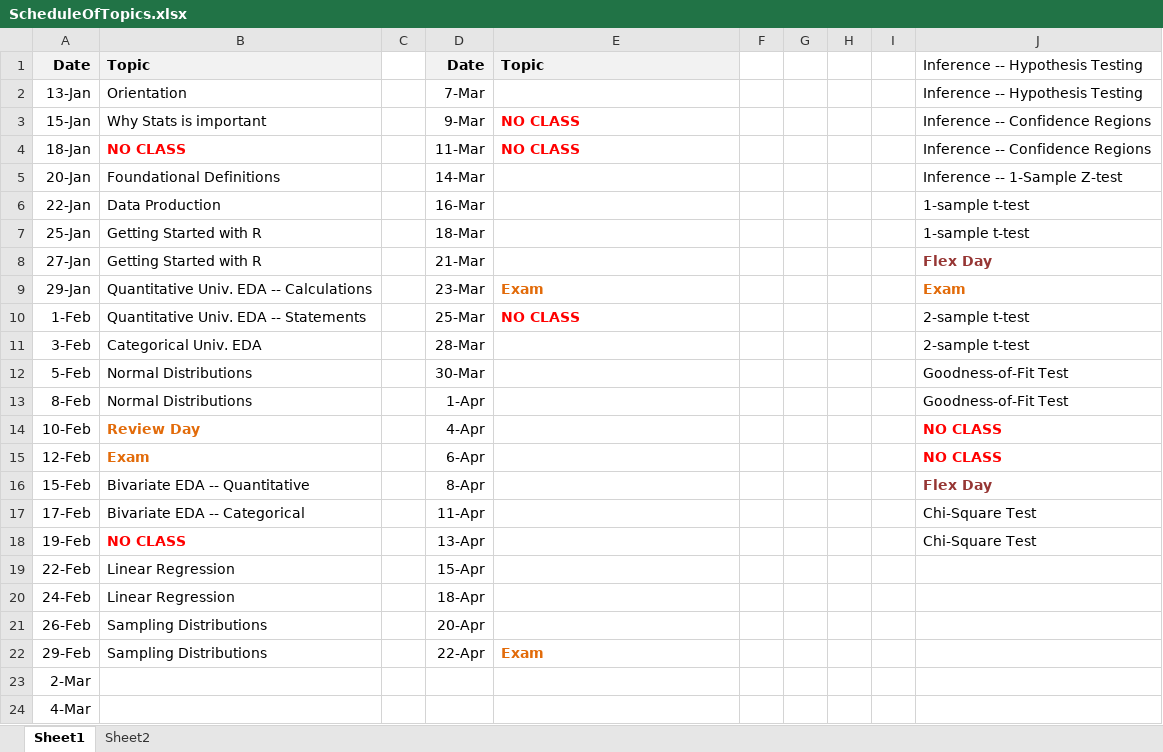
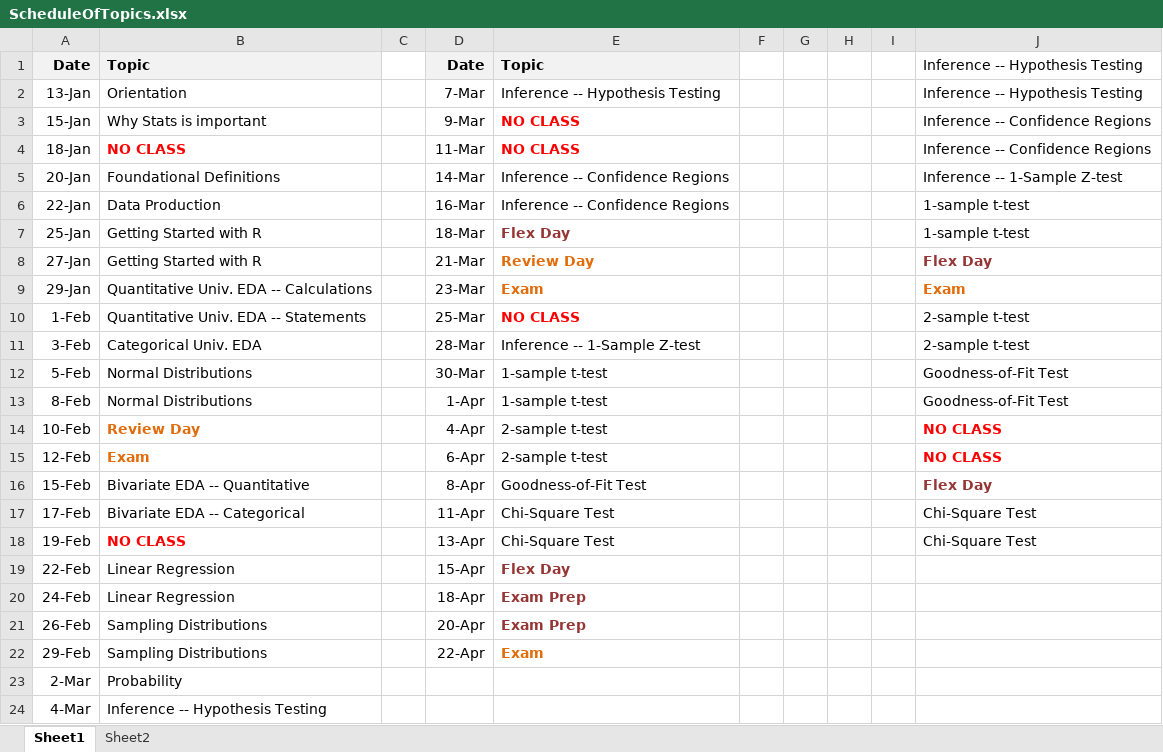
Before and after one commit to droglenc/NCMTH107, an Excel workbook: resources/ScheduleOfTopics.xlsx, sheet Sheet1, drawn as a sheet; values as stored, in another font and other column widths than the file's, no borders; the diff names each change by its address in the sheet, - before the commit and + after, or states it on an @@ line.

```diff
--- a/resources/ScheduleOfTopics.xlsx (sheet Sheet1)
+++ b/resources/ScheduleOfTopics.xlsx (sheet Sheet1)
-E2: (empty)
+E2: Inference -- Hypothesis Testing
-E5:E6: (empty)
+E5:E6: Inference -- Confidence Regions
-E7: (empty)
+E7: Flex Day
-E8: (empty)
+E8: Review Day
-E11: (empty)
+E11: Inference -- 1-Sample Z-test
-E12:E13: (empty)
+E12:E13: 1-sample t-test
-E14:E15: (empty)
+E14:E15: 2-sample t-test
-E16: (empty)
+E16: Goodness-of-Fit Test
-E17:E18: (empty)
+E17:E18: Chi-Square Test
-E19: (empty)
+E19: Flex Day
-E20:E21: (empty)
+E20:E21: Exam Prep
-B23: (empty)
+B23: Probability
-B24: (empty)
+B24: Inference -- Hypothesis Testing
```
Also changed, not shown: 12 other files.
